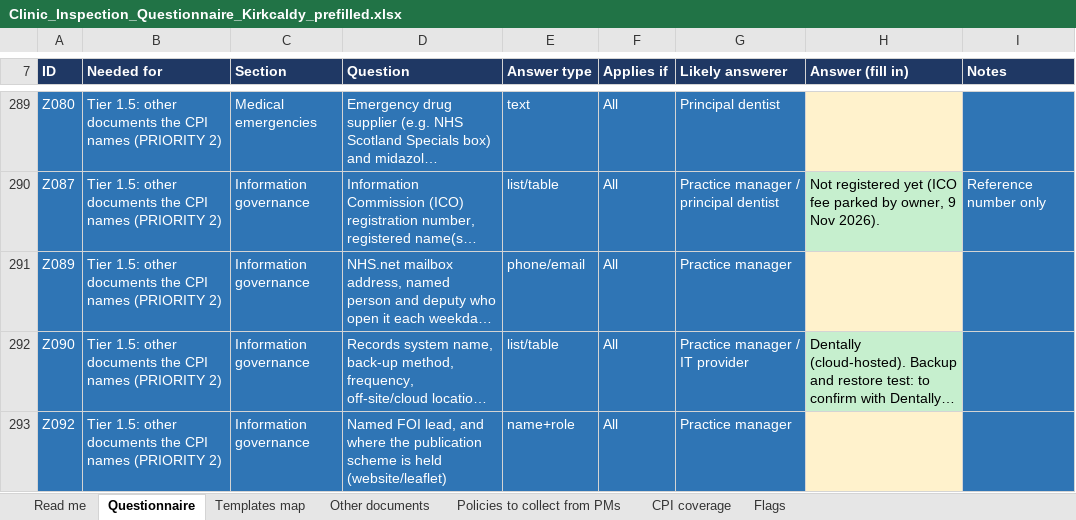
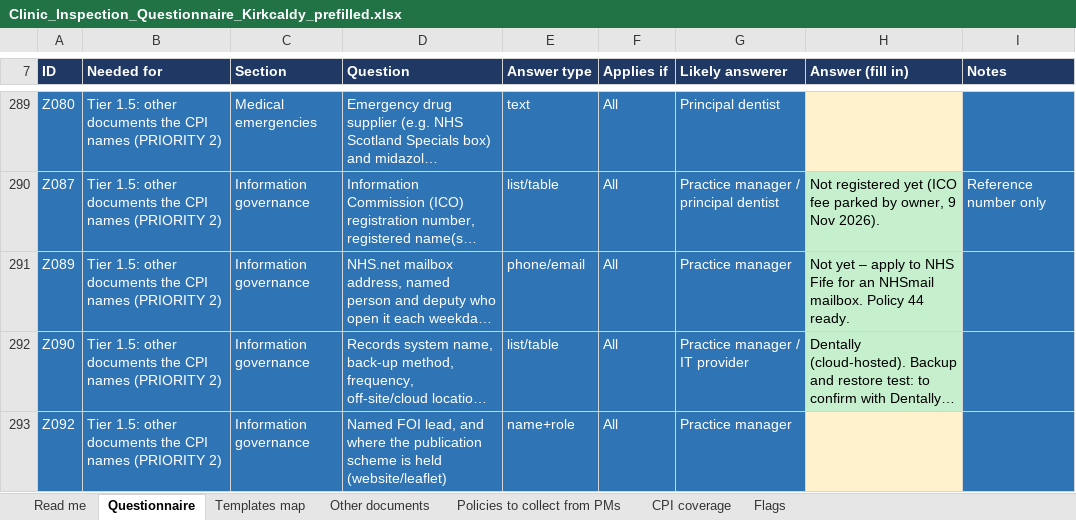
Before and after one commit to fqpmc824wx-droid/Kirkcaldy, an Excel workbook: legal/inspection/Clinic_Inspection_Questionnaire_Kirkcaldy_prefilled.xlsx, sheet Questionnaire, drawn as a sheet; only a part is shown, gaps mark what is left out; long unchanged cells end in …; values as stored, in another font and other column widths than the file's, no borders; the diff covers the shown part only; the diff names each change by its address in the sheet, - before the commit and + after, or states it on an @@ line.

```diff
--- a/legal/inspection/Clinic_Inspection_Questionnaire_Kirkcaldy_prefilled.xlsx (sheet Questionnaire)
+++ b/legal/inspection/Clinic_Inspection_Questionnaire_Kirkcaldy_prefilled.xlsx (sheet Questionnaire)
-H291 (Answer (fill in)): (empty)
+H291 (Answer (fill in)): Not yet – apply to NHS Fife for an NHSmail mailbox. Policy 44 ready.
-H291 fill: #FFF2CC
+H291 fill: #C6EFCE
```
Also changed, not shown: 8 edited cells and cell formats elsewhere in this sheet.
